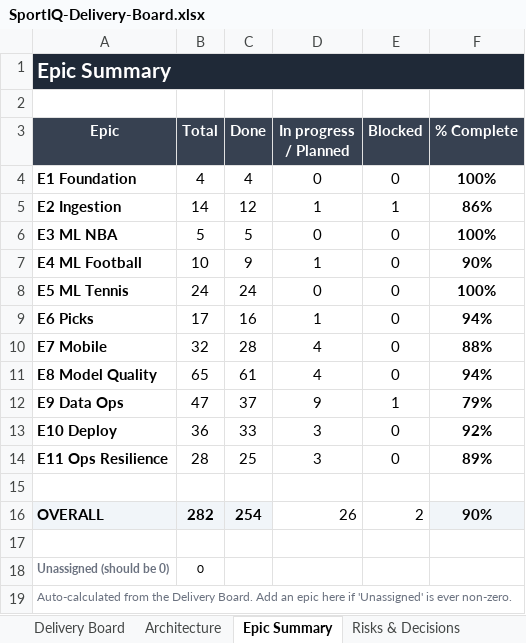
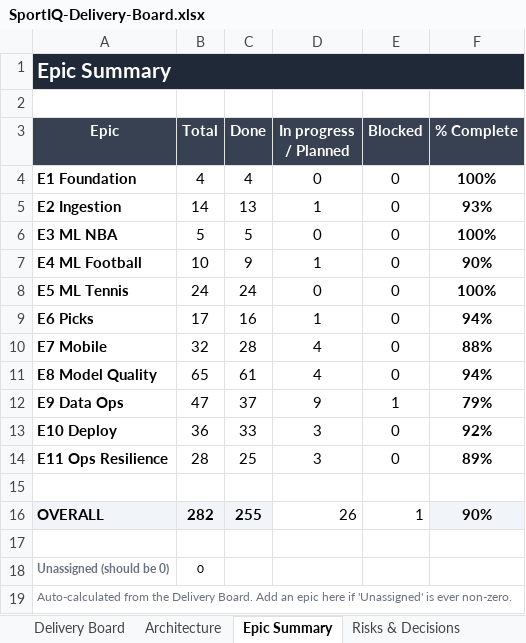
Before and after one commit to UsangR01/sportiq, an Excel workbook: SportIQ-Delivery-Board.xlsx, sheet Epic Summary, drawn as a sheet; values as stored, in another font and other column widths than the file's, no borders; conditional formats not drawn; the diff names each change by its address in the sheet, - before the commit and + after, or states it on an @@ line.

```diff
--- a/SportIQ-Delivery-Board.xlsx (sheet Epic Summary)
+++ b/SportIQ-Delivery-Board.xlsx (sheet Epic Summary)
-C5 (Done): 12
+C5 (Done): 13
-E5 (Blocked): 1
+E5 (Blocked): 0
-F5 (% Complete): 86%
+F5 (% Complete): 93%
-C16 (Done): 254
+C16 (Done): 255
-E16 (Blocked): 2
+E16 (Blocked): 1
```
Also changed, not shown: sheet Risks & Decisions, sheet Delivery Board, 1 other file.
